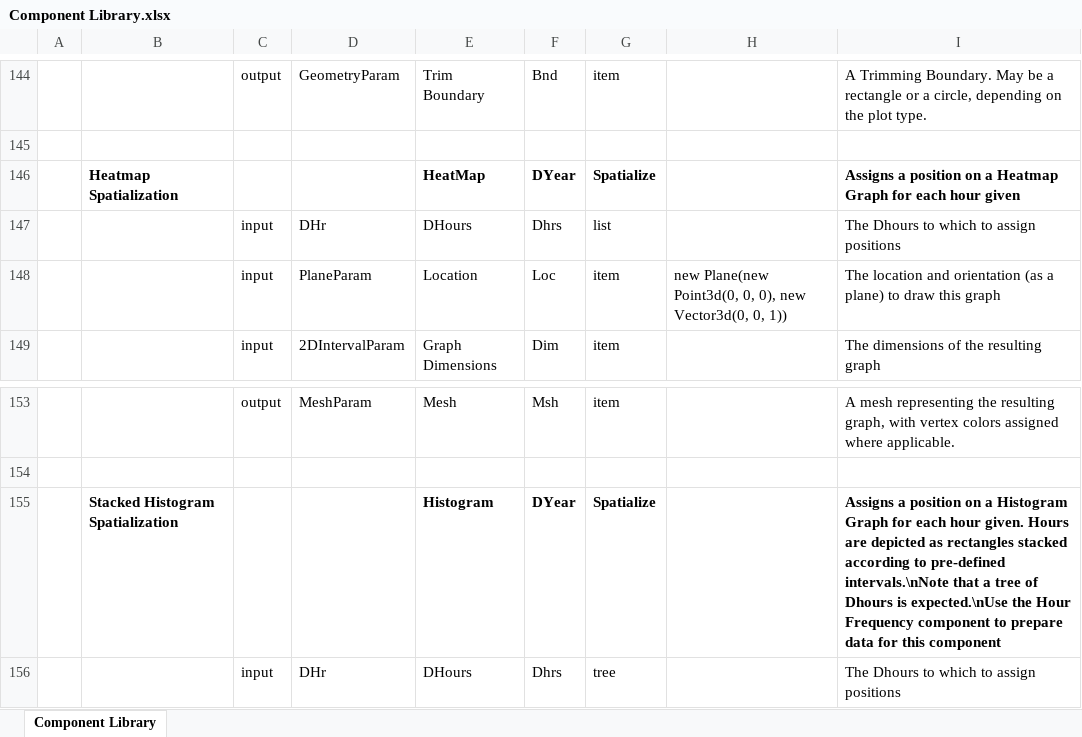
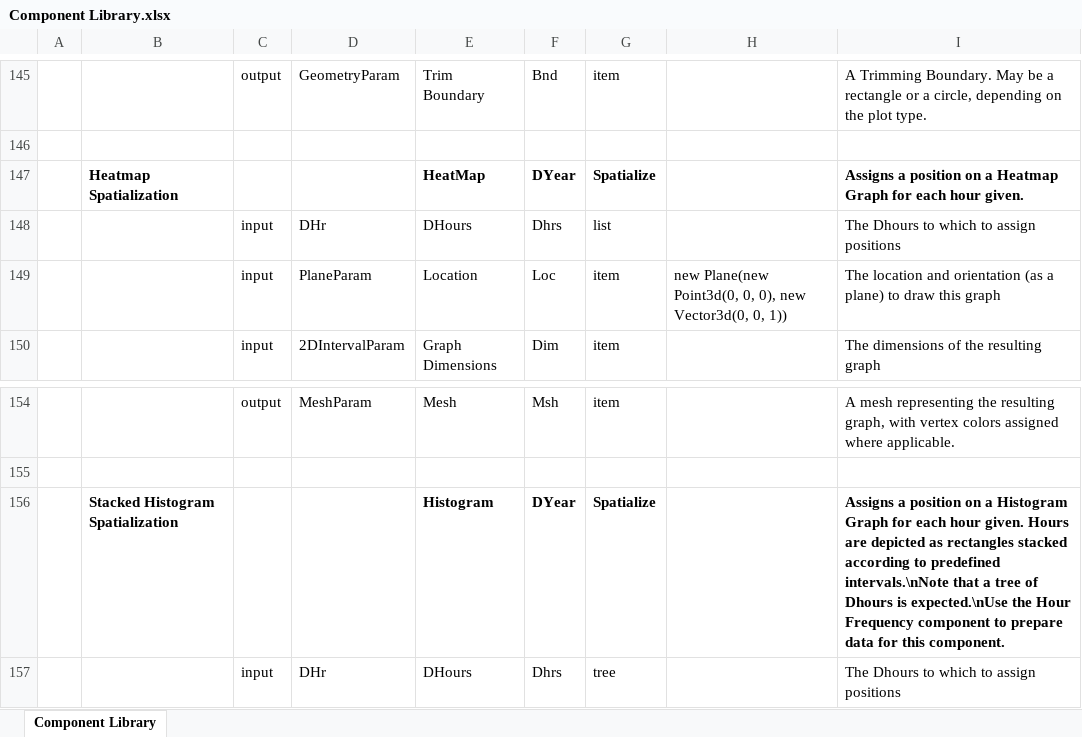
Before and after one commit to ksteinfe/dyear, an Excel workbook: Component Library.xlsx, sheet Component Library, drawn as a sheet; only a part is shown, gaps mark what is left out; values as stored, in another font and other column widths than the file's, no borders; addresses are those after the commit; the diff covers the shown part only; the diff names each change by its address in the sheet, - before the commit and + after, or states it on an @@ line.

```diff
--- a/Component Library.xlsx (sheet Component Library)
+++ b/Component Library.xlsx (sheet Component Library)
-I147: …each hour given
+I147: …each hour given.
-I156: …according to pre-defined intervals.\nNote that a tree of Dhours is expected.\nUse the Hour Frequency component to prepare data for this component
+I156: …according to predefined intervals.\nNote that a tree of Dhours is expected.\nUse the Hour Frequency component to prepare data for this component.
```
Also changed, not shown: 1 added row and 6 edited cells elsewhere in this sheet.
